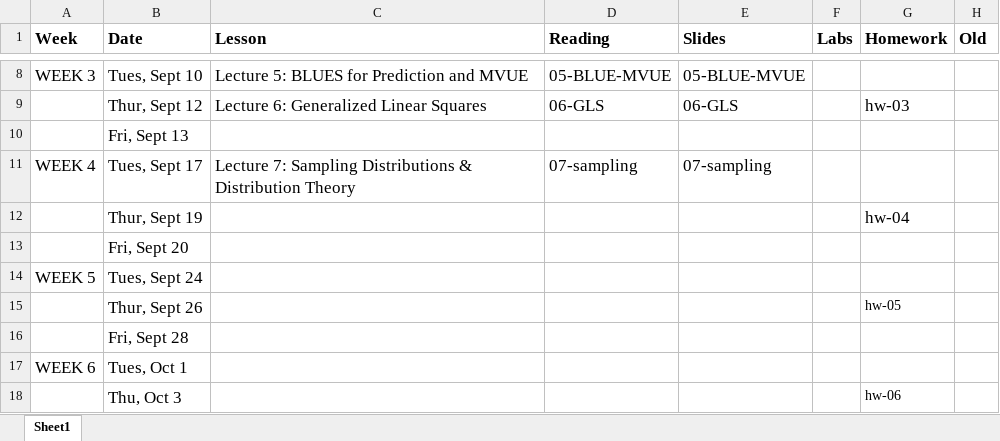
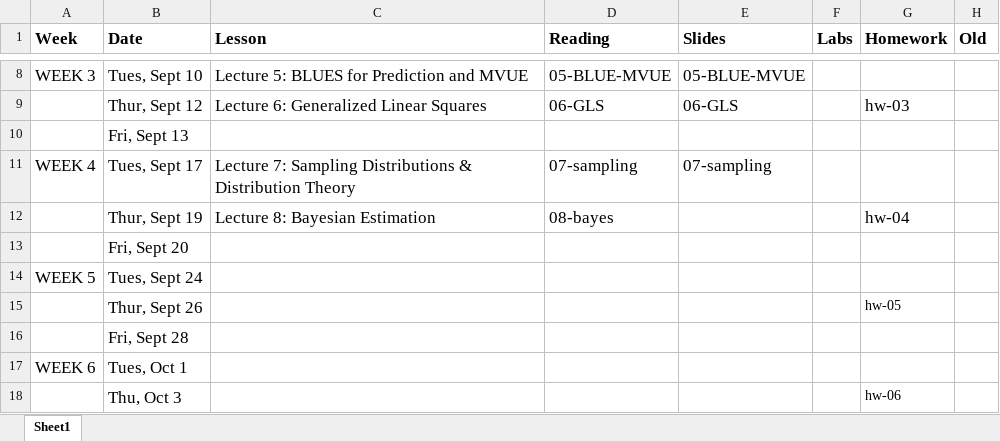
Before and after one commit to STA721-F24/website, an Excel workbook: schedule.xlsx, sheet Sheet1, drawn as a sheet; only a part is shown, gaps mark what is left out; values as stored, in another font and other column widths than the file's, no borders; the diff names each change by its address in the sheet, - before the commit and + after, or states it on an @@ line.

Commit message:
Update schedule for reading for Thursday

```diff
--- a/schedule.xlsx (sheet Sheet1)
+++ b/schedule.xlsx (sheet Sheet1)
-C12 (Lesson): (empty)
+C12 (Lesson): Lecture 8: Bayesian Estimation
-D12 (Reading): (empty)
+D12 (Reading): 08-bayes
```
Also changed, not shown: 1 other file.
